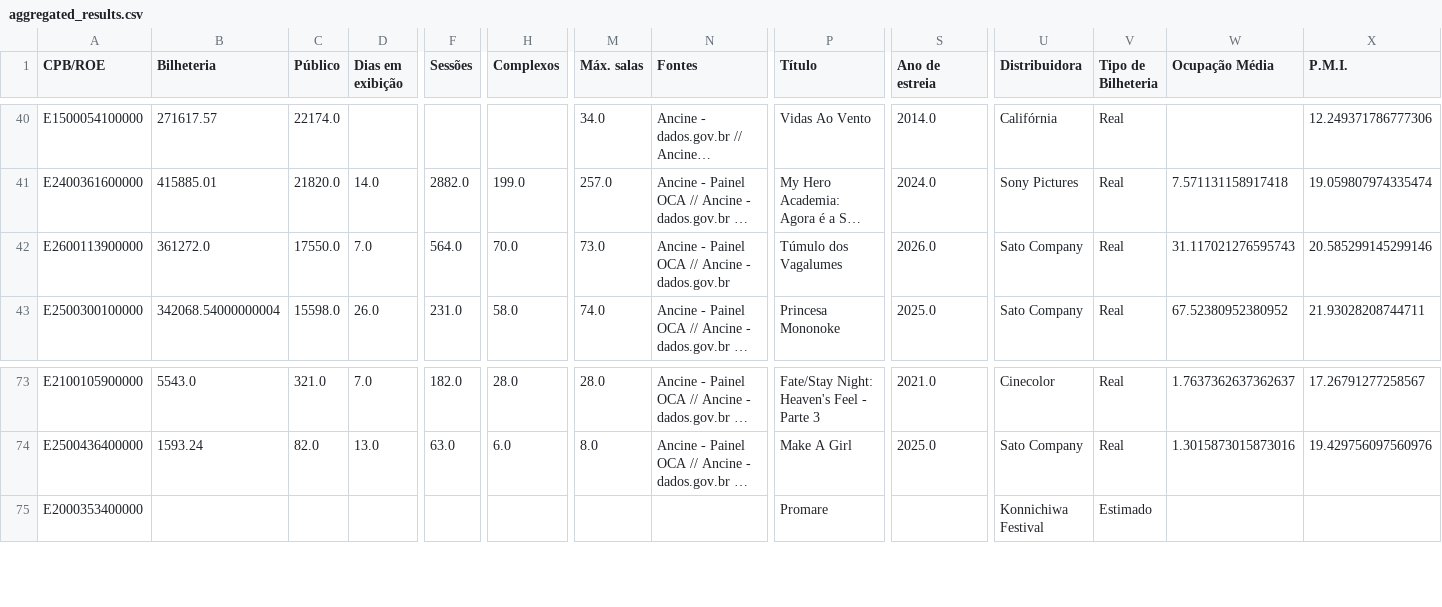
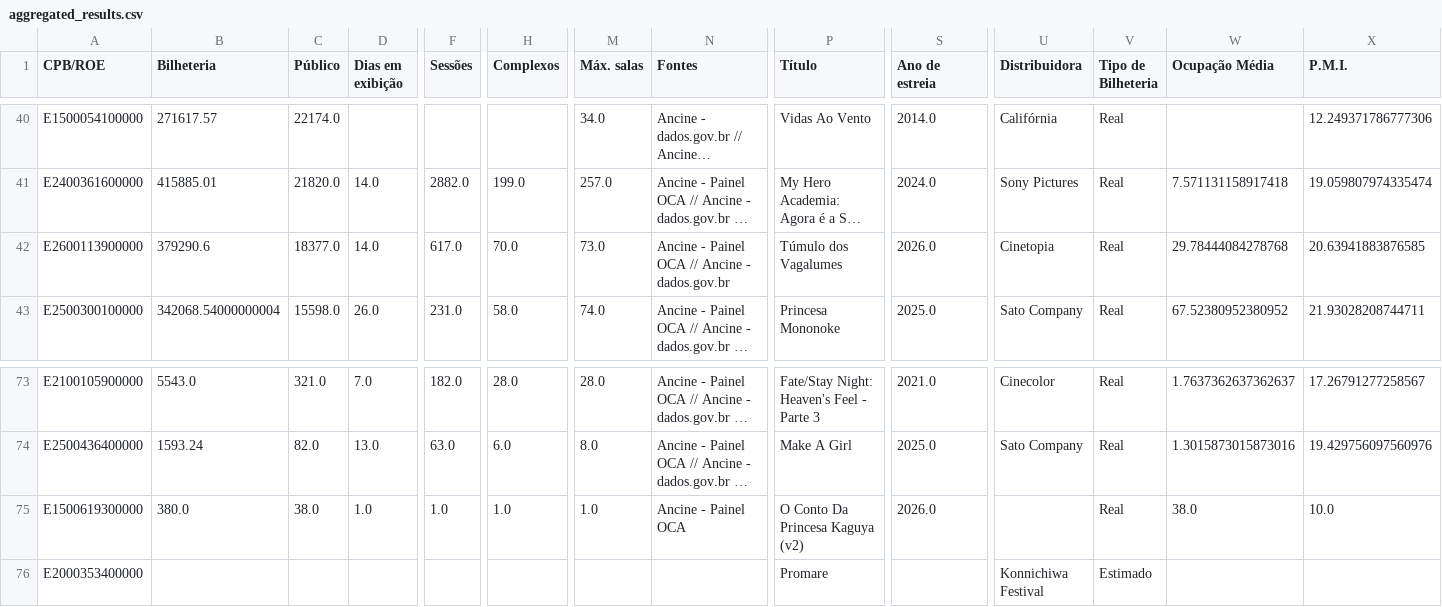
Before and after one commit to yuripetnys/branimemovies, a CSV file: aggregated_results.csv, drawn as a sheet; only a part is shown, gaps mark what is left out; long unchanged cells end in …; rows hold the shown columns only; the diff names each change by its address in the sheet, - before the commit and + after, or states it on an @@ line.

```diff
--- a/aggregated_results.csv
+++ b/aggregated_results.csv
-B42 (Bilheteria): 361272.0
+B42 (Bilheteria): 379290.6
-C42 (Público): 17550.0
+C42 (Público): 18377.0
-D42 (Dias em exibição): 7.0
+D42 (Dias em exibição): 14.0
-F42 (Sessões): 564.0
+F42 (Sessões): 617.0
-U42 (Distribuidora): Sato Company
+U42 (Distribuidora): Cinetopia
-W42 (Ocupação Média): 31.117021276595743
+W42 (Ocupação Média): 29.78444084278768
-X42 (P.M.I.): 20.585299145299146
+X42 (P.M.I.): 20.63941883876585
+row 75: E1500619300000 | 380.0 | 38.0 | 1.0 | 1.0 | 1.0 | 1.0 | Ancine - Painel OCA | O Conto Da Princesa Kaguya (v2) | 2026.0 |  | Real | 38.0 | 10.0
```
Also changed, not shown: statistics_report.csv.
